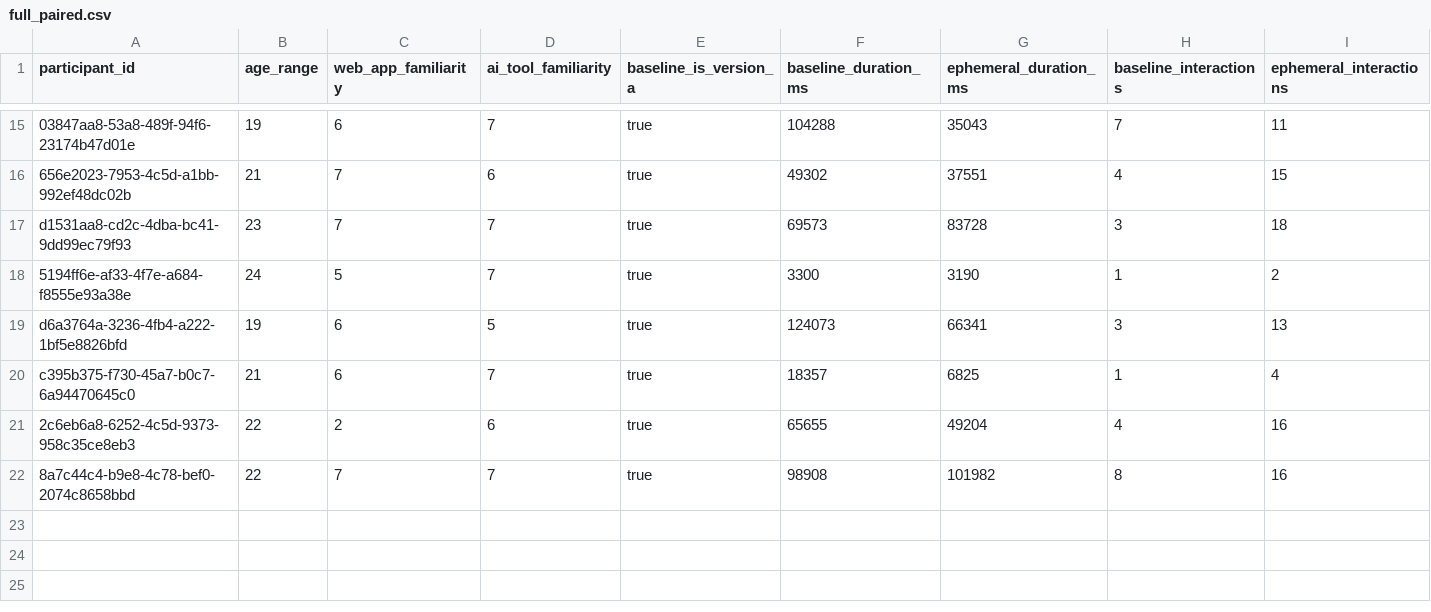
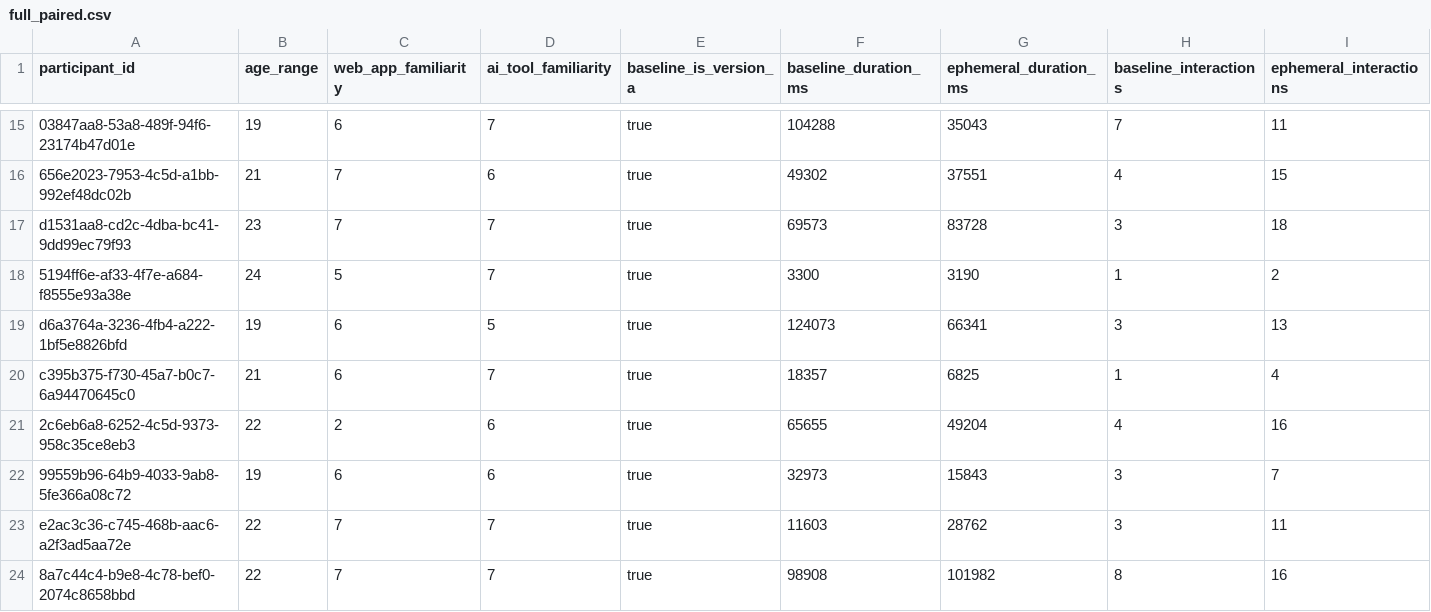
Before and after one commit to RestartDK/capstone, a CSV file: analysis/csv/full_paired.csv, drawn as a sheet; only a part is shown, gaps mark what is left out; rows hold the shown columns only; the diff names each change by its address in the sheet, - before the commit and + after, or states it on an @@ line.

```diff
--- a/analysis/csv/full_paired.csv
+++ b/analysis/csv/full_paired.csv
+row 22: 99559b96-64b9-4033-9ab8-5fe366a08c72 | 19 | 6 | 6 | true | 32973 | 15843 | 3 | 7
+row 23: e2ac3c36-c745-468b-aac6-a2f3ad5aa72e | 22 | 7 | 7 | true | 11603 | 28762 | 3 | 11
```
Also changed, not shown: analysis/csv/ephemeral_engagement.csv, analysis/csv/mcnemar_completion.csv, 34 other files.
